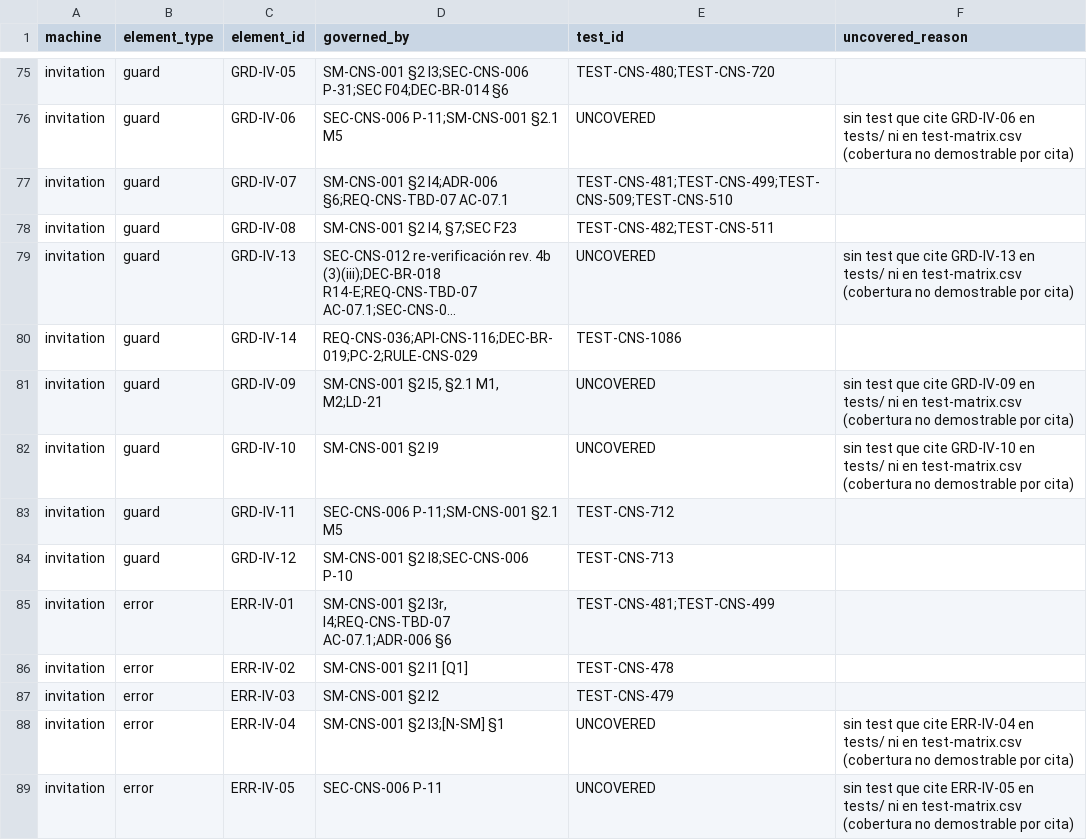
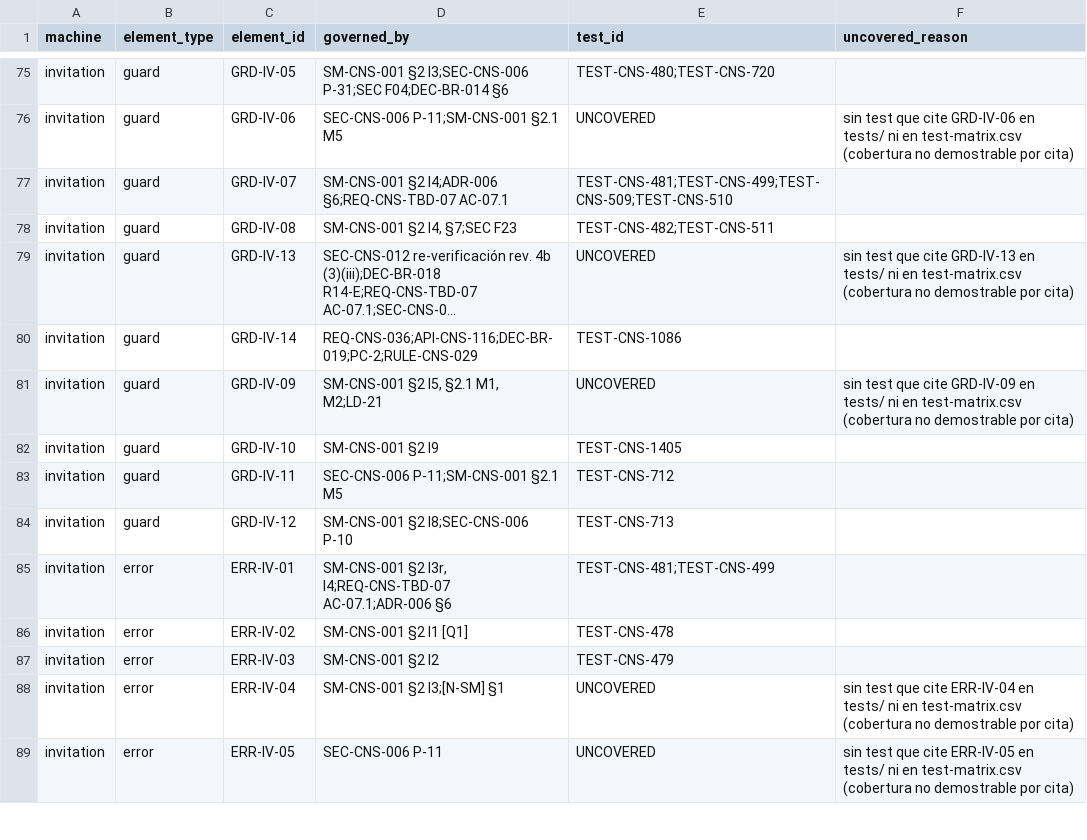
Before and after one commit to carlosoyarzun/betaconsent, a CSV file: traceability/state-machine-matrix.csv, drawn as a sheet; only a part is shown, gaps mark what is left out; long unchanged cells end in ….

```diff
--- a/traceability/state-machine-matrix.csv
+++ b/traceability/state-machine-matrix.csv
@@ -81,3 +81,3 @@ invitation,guard,GRD-IV-14,REQ-CNS-036;API-CNS-116;DEC-BR-019;PC-2;RULE-CNS-029,
 invitation,guard,GRD-IV-09,"SM-CNS-001 §2 I5, §2.1 M1, M2;LD-21",UNCOVERED,sin test que cite GRD-IV-09 en tests/ ni en test-matrix.csv (cobertura no demostrable por cita)
-invitation,guard,GRD-IV-10,SM-CNS-001 §2 I9,UNCOVERED,sin test que cite GRD-IV-10 en tests/ ni en test-matrix.csv (cobertura no demostrable por cita)
+invitation,guard,GRD-IV-10,SM-CNS-001 §2 I9,TEST-CNS-1405,
 invitation,guard,GRD-IV-11,SEC-CNS-006 P-11;SM-CNS-001 §2.1 M5,TEST-CNS-712,
```
Also changed, not shown: traceability/state-machine-transition-guards.csv, traceability/test-matrix.csv, 5 other files.
